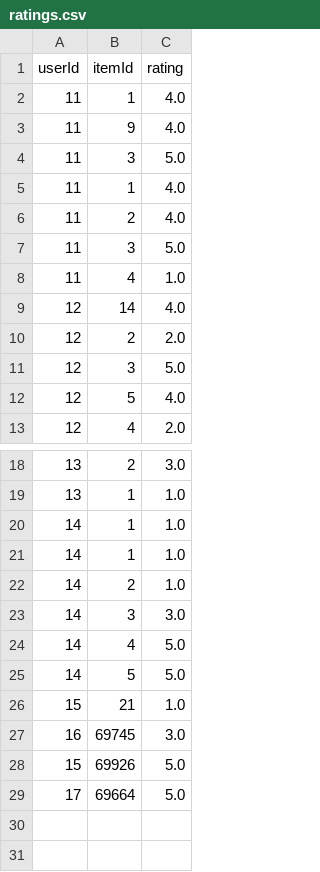
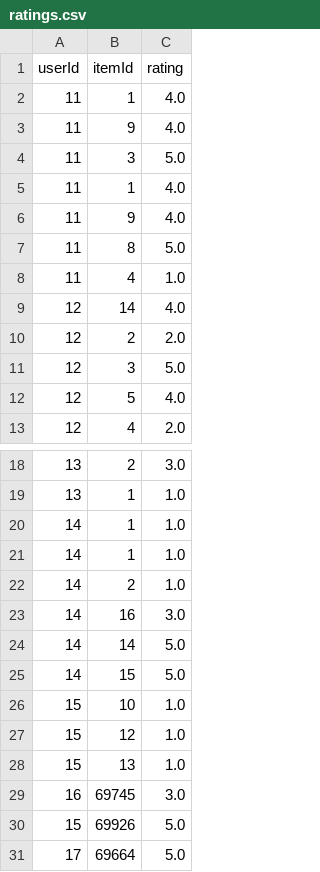
Before and after one commit to filmangullo/Collaborative-Filtering---Matrix-Factorization---Feedforward-Neural-Network---XGBoost, a CSV file: dataset_dummy/ratings.csv, drawn as a sheet; only a part is shown, gaps mark what is left out.

```diff
--- a/dataset_dummy/ratings.csv
+++ b/dataset_dummy/ratings.csv
@@ -5,4 +5,4 @@ userId,itemId,rating
 11,1,4.0
-11,2,4.0
-11,3,5.0
+11,9,4.0
+11,8,5.0
 11,4,1.0
@@ -22,6 +22,8 @@ userId,itemId,rating
 14,2,1.0
-14,3,3.0
-14,4,5.0
-14,5,5.0
-15,21,1.0
+14,16,3.0
+14,14,5.0
+14,15,5.0
+15,10,1.0
+15,12,1.0
+15,13,1.0
 16,69745,3.0
```
Also changed, not shown: b_ffnn_ratings.csv, dataset_dummy/b_ffnn_ratings.csv, 7 other files.
